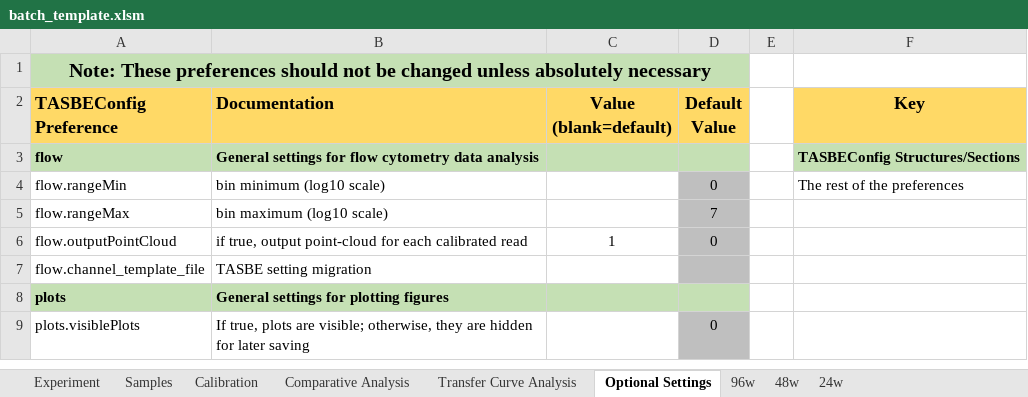
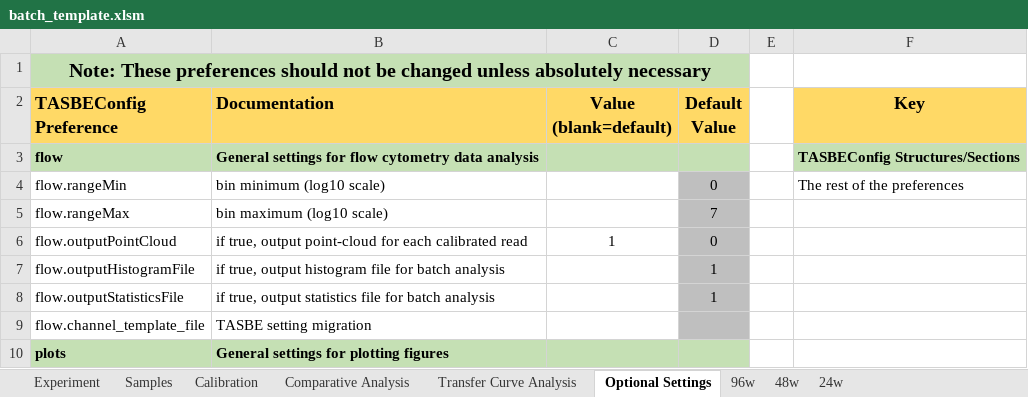
Before and after one commit to LivingComputingProject/TASBEFlowAnalytics-Tutorial, an Excel workbook: batch_template.xlsm, sheet Optional Settings, drawn as a sheet; only a part is shown; the shorter side is filled out with more unchanged rows; values as stored, in another font and other column widths than the file's, no borders; the diff names each change by its address in the sheet, - before the commit and + after, or states it on an @@ line.

Commit message:
Updated optional settings
Optional Settings includes two new TASBEConfigs for batch analysis

```diff
--- a/batch_template.xlsm (sheet Optional Settings)
+++ b/batch_template.xlsm (sheet Optional Settings)
+row 7: flow.outputHistogramFile | if true, output histogram file for batch analysis |  | 1
+row 8: flow.outputStatisticsFile | if true, output statistics file for batch analysis |  | 1
```
Also changed, not shown: sheet Samples.
